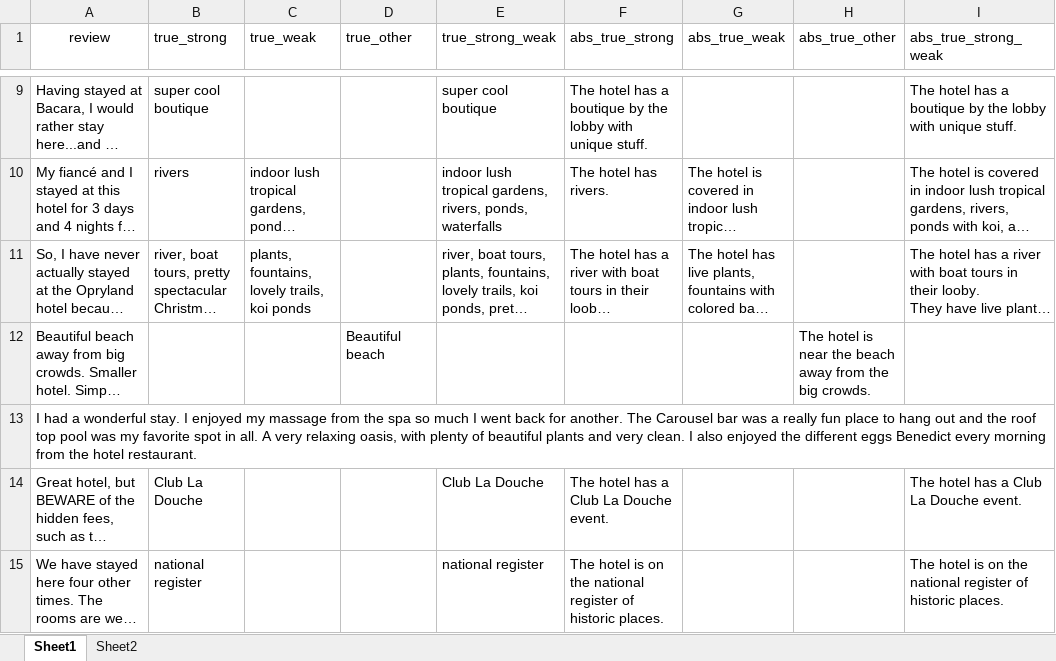
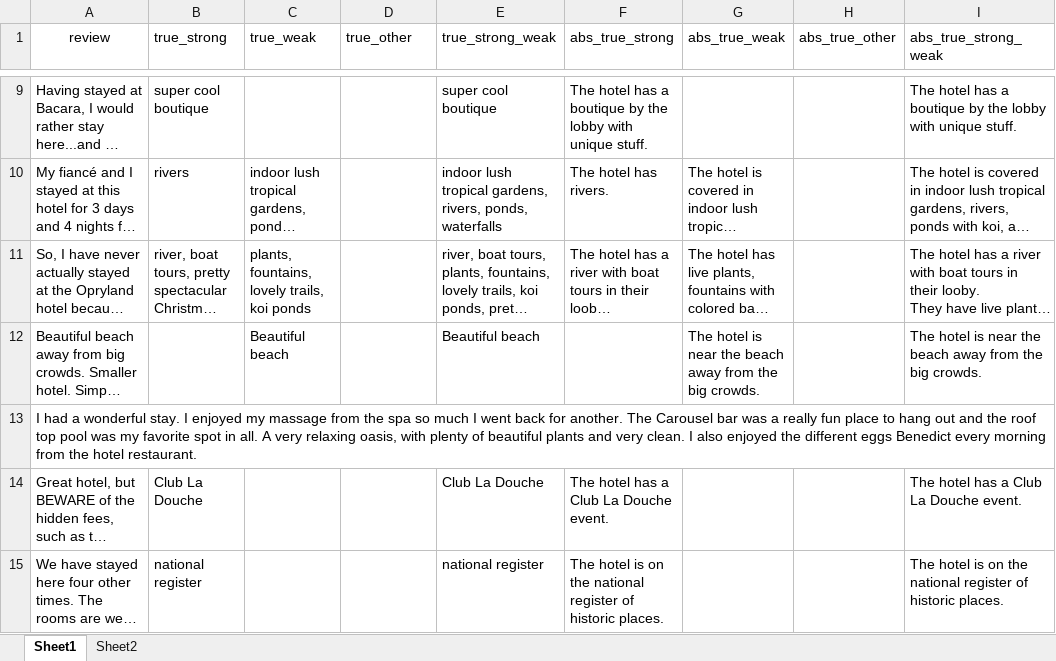
Before and after one commit to smitanannaware/XtrAtA, an Excel workbook: dataset/hotels/train_test/train_test.xlsx, sheet Sheet1, drawn as a sheet; only a part is shown, gaps mark what is left out; long unchanged cells end in …; values as stored, in another font and other column widths than the file's, no borders; the diff covers the shown part only; the diff names each change by its address in the sheet, - before the commit and + after, or states it on an @@ line.

```diff
--- a/dataset/hotels/train_test/train_test.xlsx (sheet Sheet1)
+++ b/dataset/hotels/train_test/train_test.xlsx (sheet Sheet1)
-C12 (true_weak): (empty)
+C12 (true_weak): Beautiful beach
-D12 (true_other): Beautiful beach
+D12 (true_other): (empty)
-E12 (true_strong_weak): (empty)
+E12 (true_strong_weak): Beautiful beach
-G12 (abs_true_weak): (empty)
+G12 (abs_true_weak): The hotel is near the beach away from the big crowds.
-H12 (abs_true_other): The hotel is near the beach away from the big crowds.
+H12 (abs_true_other): (empty)
-I12 (abs_true_strong_weak): (empty)
+I12 (abs_true_strong_weak): The hotel is near the beach away from the big crowds.
```
Also changed, not shown: 208 edited cells elsewhere in this sheet, sheet Sheet2, dataset/hair_salons/dev/dev.xlsx, dataset/hair_salons/train_test/train_test.xlsx, 3 other files.
